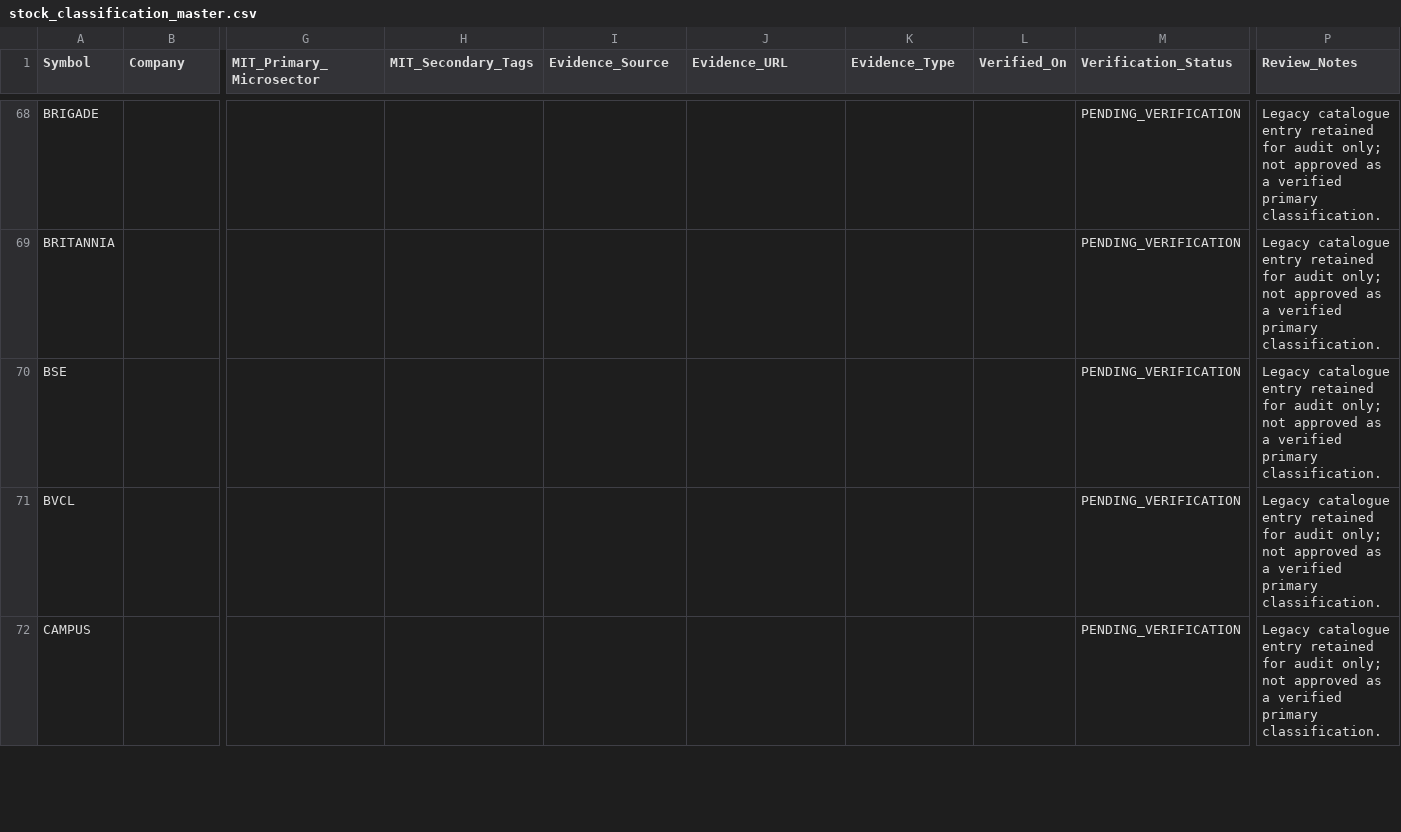
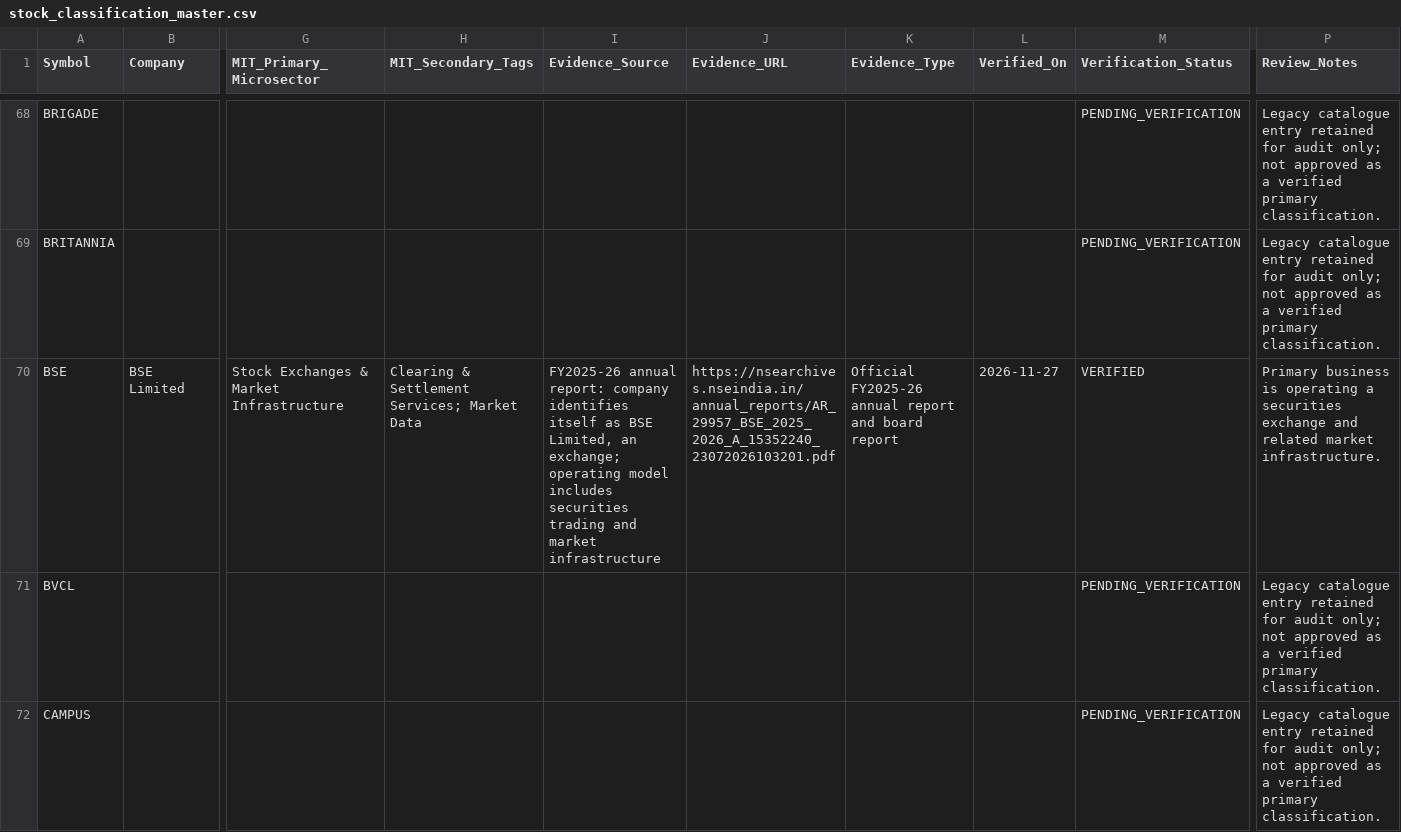
Before and after one commit to powertrader-frontpage/MARKET-UPDATES, a CSV file: data/stock_classification_master.csv, drawn as a sheet; only a part is shown, gaps mark what is left out; the diff covers the shown part only; the diff names each change by its address in the sheet, - before the commit and + after, or states it on an @@ line.

Commit message:
Verify four financial services microsector classifications

```diff
--- a/data/stock_classification_master.csv
+++ b/data/stock_classification_master.csv
-B70 (Company): (empty)
+B70 (Company): BSE Limited
-G70 (MIT_Primary_Microsector): (empty)
+G70 (MIT_Primary_Microsector): Stock Exchanges & Market Infrastructure
-H70 (MIT_Secondary_Tags): (empty)
+H70 (MIT_Secondary_Tags): Clearing & Settlement Services; Market Data
-I70 (Evidence_Source): (empty)
+I70 (Evidence_Source): FY2025-26 annual report: company identifies itself as BSE Limited, an exchange; operating model includes securities trading and market infrastructure
-J70 (Evidence_URL): (empty)
+J70 (Evidence_URL): https://nsearchives.nseindia.in/annual_reports/AR_29957_BSE_2025_2026_A_15352240_23072026103201.pdf
-K70 (Evidence_Type): (empty)
+K70 (Evidence_Type): Official FY2025-26 annual report and board report
-L70 (Verified_On): (empty)
+L70 (Verified_On): 2026-11-27
-M70 (Verification_Status): PENDING_VERIFICATION
+M70 (Verification_Status): VERIFIED
-P70 (Review_Notes): Legacy catalogue entry retained for audit only; not approved as a verified primary classification.
+P70 (Review_Notes): Primary business is operating a securities exchange and related market infrastructure.
```
Also changed, not shown: 27 edited cells elsewhere in this file.
